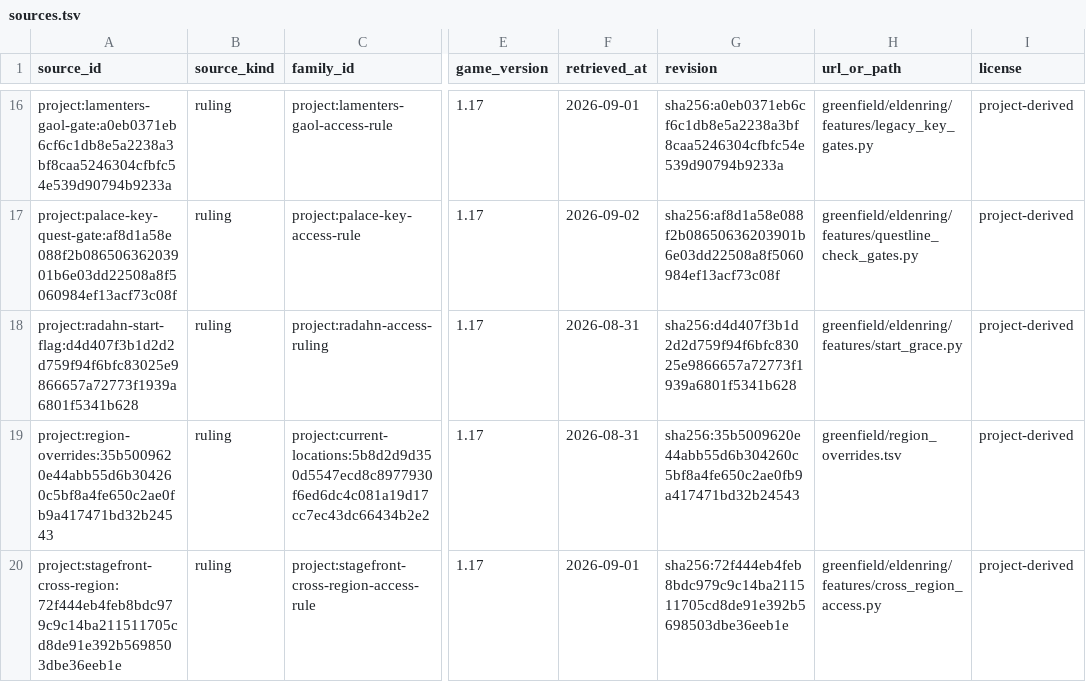
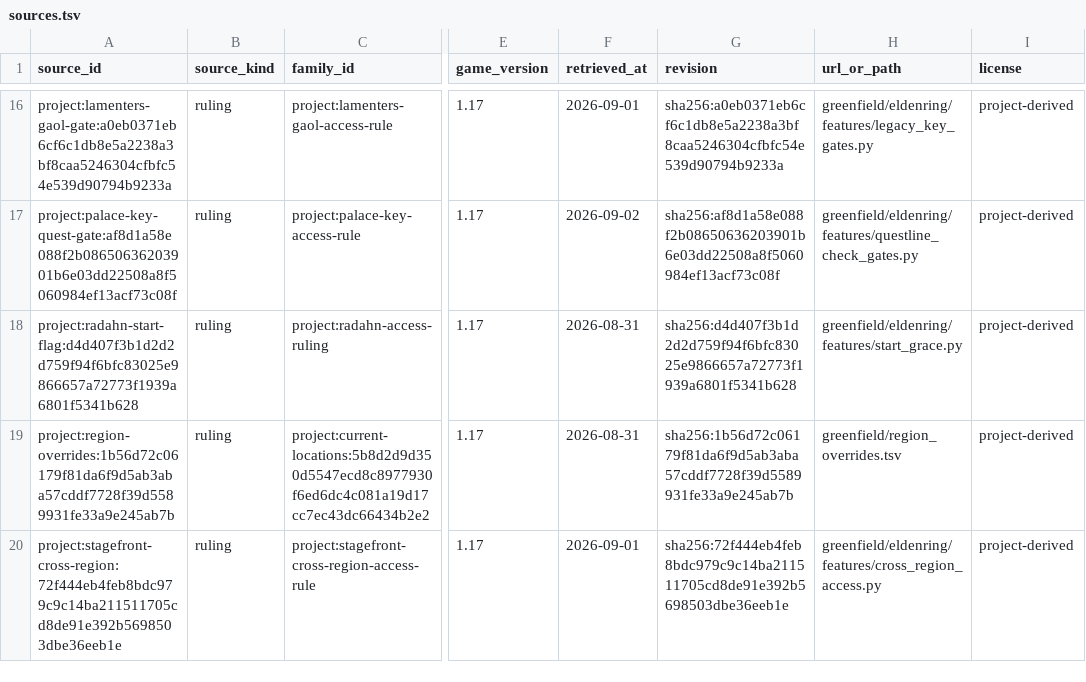
Before and after one commit to 4laric/er-archipelago, a TSV file: greenfield/evidence/v060-current/sources.tsv, drawn as a sheet; only a part is shown, gaps mark what is left out; the diff names each change by its address in the sheet, - before the commit and + after, or states it on an @@ line.

Commit message:
Regenerate evidence from canonical LF ruling input

```diff
--- a/greenfield/evidence/v060-current/sources.tsv
+++ b/greenfield/evidence/v060-current/sources.tsv
-A19 (source_id): project:region-overrides:35b5009620e44abb55d6b304260c5bf8a4fe650c2ae0fb9a417471bd32b24543
+A19 (source_id): project:region-overrides:1b56d72c06179f81da6f9d5ab3aba57cddf7728f39d5589931fe33a9e245ab7b
-G19 (revision): sha256:35b5009620e44abb55d6b304260c5bf8a4fe650c2ae0fb9a417471bd32b24543
+G19 (revision): sha256:1b56d72c06179f81da6f9d5ab3aba57cddf7728f39d5589931fe33a9e245ab7b
```
Also changed, not shown: 5 other files.
